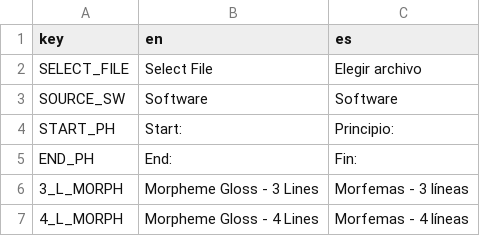
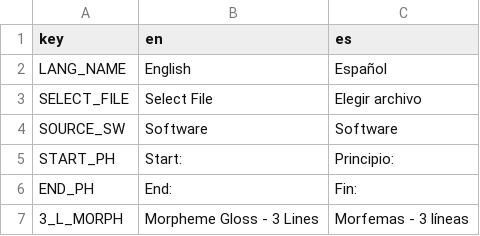
Before and after one commit to LaurenOopsum/Auto-IGT, a CSV file: translations/translations.csv, drawn as a sheet; only a part is shown; the shorter side is filled out with more unchanged rows.

```diff
--- a/translations/translations.csv
+++ b/translations/translations.csv
@@ -1,2 +1,3 @@
 key,en,es
+LANG_NAME,English,Español
 SELECT_FILE,Select File,Elegir archivo
```
Also changed, not shown: 7 other files.
